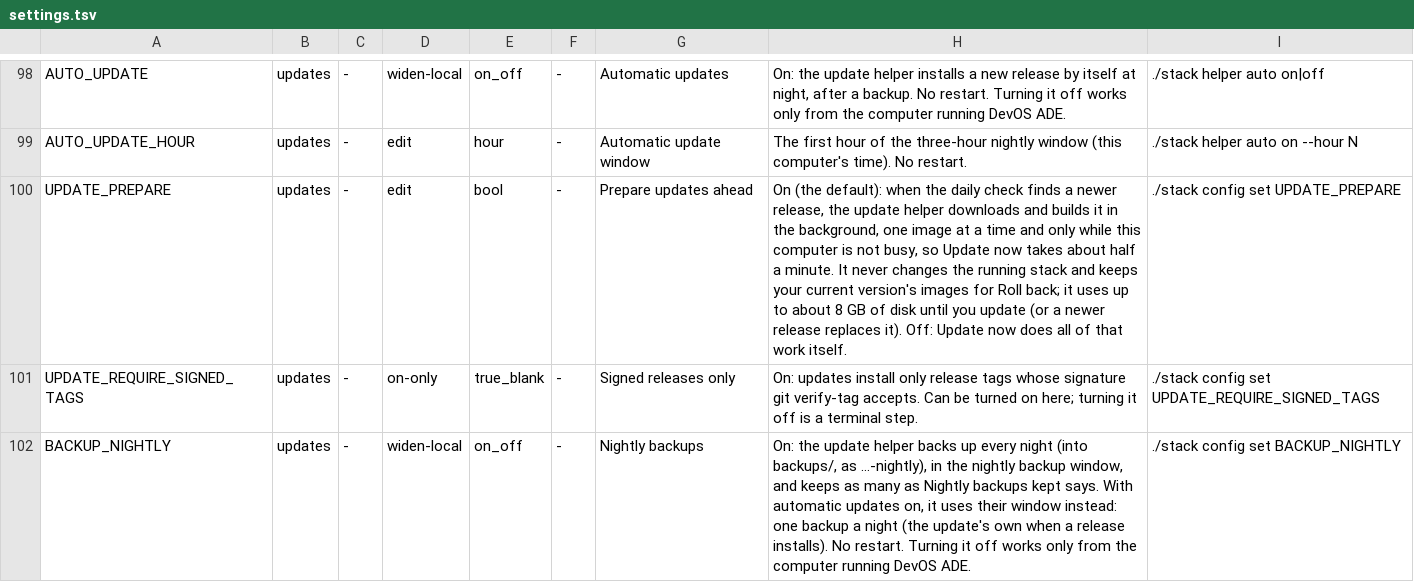
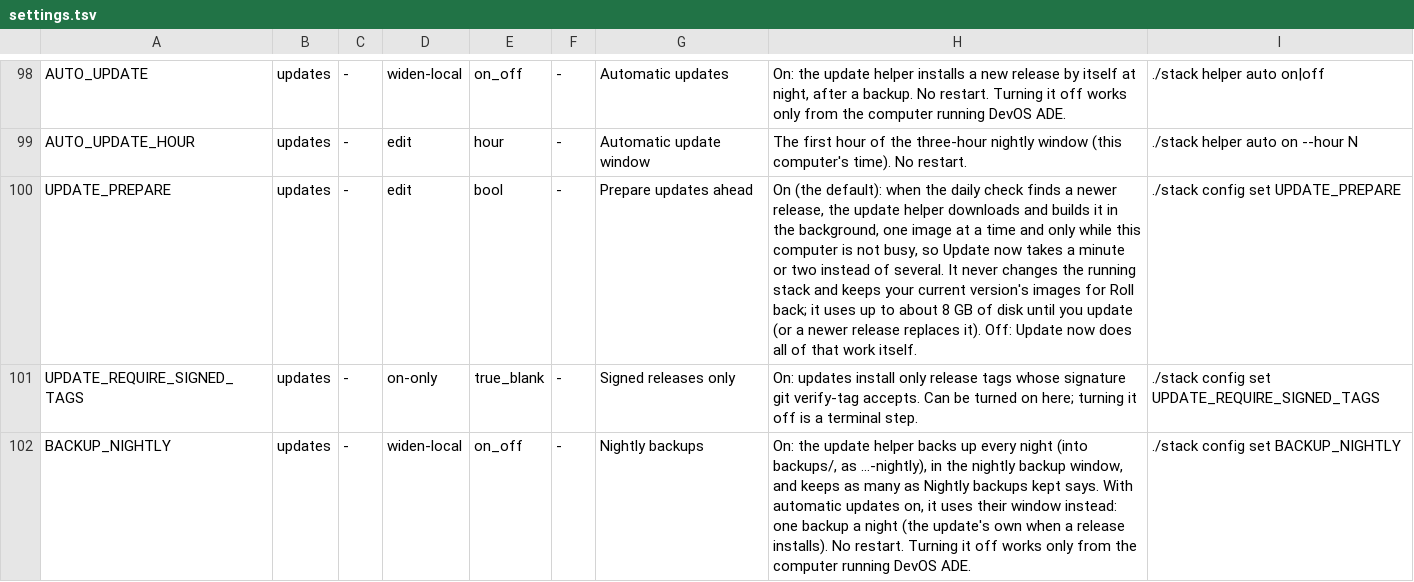
Before and after one commit to JongoDB-Labs/devos-ade, a TSV file: catalog/settings.tsv, drawn as a sheet; only a part is shown, gaps mark what is left out.

```diff
--- a/catalog/settings.tsv
+++ b/catalog/settings.tsv
@@ -99,3 +99,3 @@ AUTO_UPDATE	updates	-	widen-local	on_off	-	Automatic updates	On: the update help
 AUTO_UPDATE_HOUR	updates	-	edit	hour	-	Automatic update window	The first hour of the three-hour nightly window (this computer's time). No restart.	./stack helper auto on --hour N
-UPDATE_PREPARE	updates	-	edit	bool	-	Prepare updates ahead	On (the default): when the daily check finds a newer release, the update helper downloads and builds it in the background, one image at a time and only while this computer is not busy, so Update now takes about half a minute. It never changes the running stack and keeps your current version's images for Roll back; it uses up to about 8 GB of disk until you update (or a newer release replaces it). Off: Update now does all of that work itself.	./stack config set UPDATE_PREPARE
+UPDATE_PREPARE	updates	-	edit	bool	-	Prepare updates ahead	On (the default): when the daily check finds a newer release, the update helper downloads and builds it in the background, one image at a time and only while this computer is not busy, so Update now takes a minute or two instead of several. It never changes the running stack and keeps your current version's images for Roll back; it uses up to about 8 GB of disk until you update (or a newer release replaces it). Off: Update now does all of that work itself.	./stack config set UPDATE_PREPARE
 UPDATE_REQUIRE_SIGNED_TAGS	updates	-	on-only	true_blank	-	Signed releases only	On: updates install only release tags whose signature git verify-tag accepts. Can be turned on here; turning it off is a terminal step.	./stack config set UPDATE_REQUIRE_SIGNED_TAGS
```
Also changed, not shown: 4 other files.
